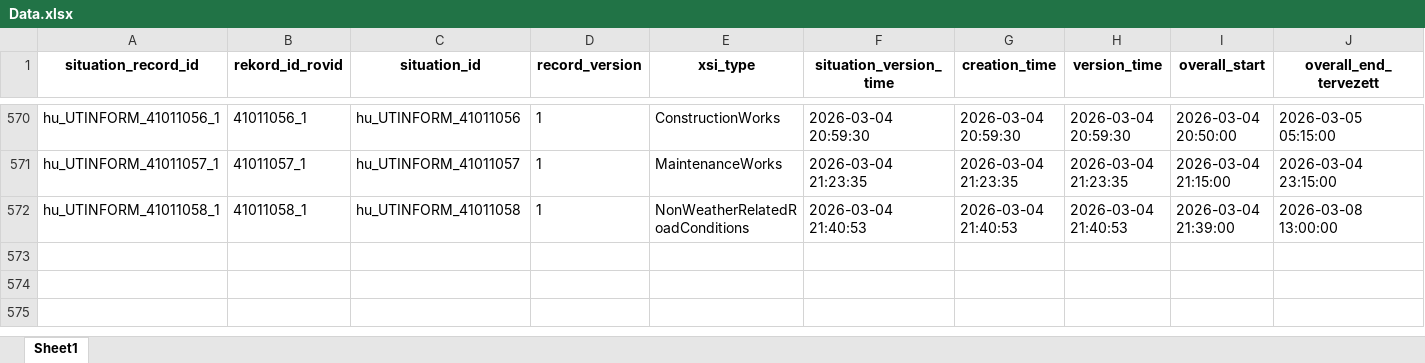
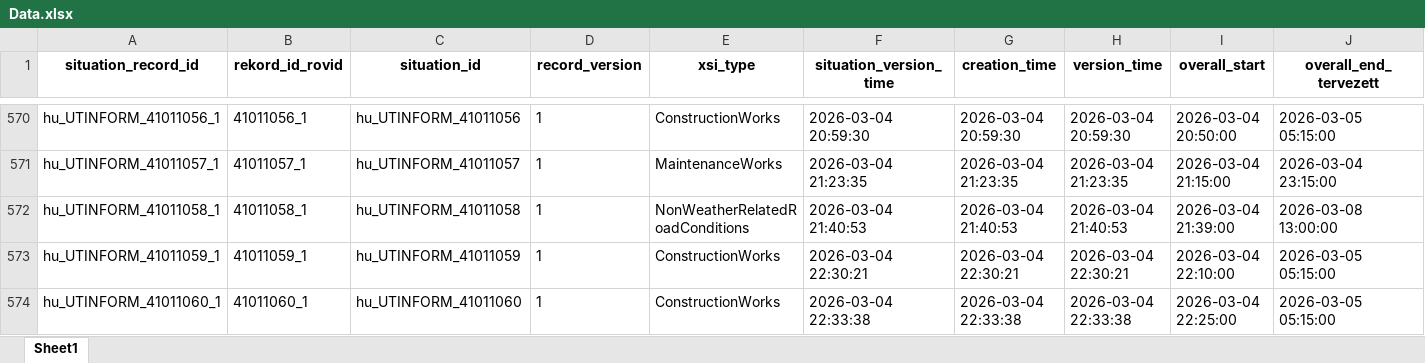
Before and after one commit to zoltanfarkasnemeth/mk-datex-data, an Excel workbook: Data.xlsx, sheet Sheet1, drawn as a sheet; only a part is shown, gaps mark what is left out; values as stored, in another font and other column widths than the file's, no borders; rows hold the shown columns only; the diff names each change by its address in the sheet, - before the commit and + after, or states it on an @@ line.

```diff
--- a/Data.xlsx (sheet Sheet1)
+++ b/Data.xlsx (sheet Sheet1)
+row 573: hu_UTINFORM_41011059_1 | 41011059_1 | hu_UTINFORM_41011059 | 1 | ConstructionWorks | 2026-03-04 22:30:21 | 2026-03-04 22:30:21 | 2026-03-04 22:30:21 | 2026-03-04 22:10:00 | 2026-03-05 05:15:00
+row 574: hu_UTINFORM_41011060_1 | 41011060_1 | hu_UTINFORM_41011060 | 1 | ConstructionWorks | 2026-03-04 22:33:38 | 2026-03-04 22:33:38 | 2026-03-04 22:33:38 | 2026-03-04 22:25:00 | 2026-03-05 05:15:00
```
Also changed, not shown: 1 other file.
